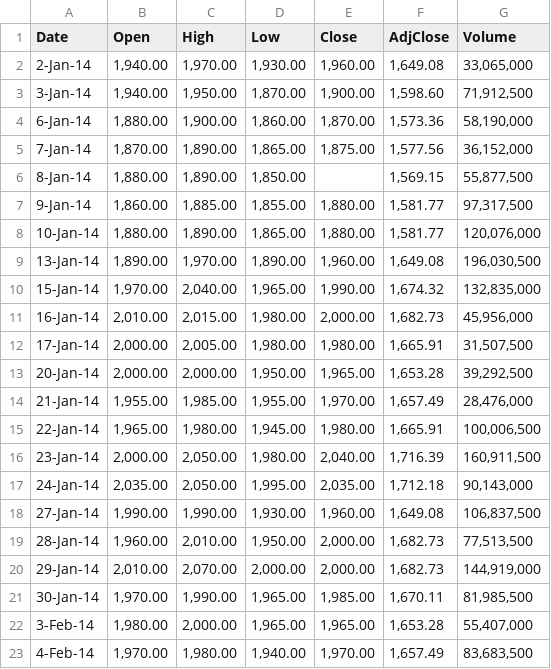
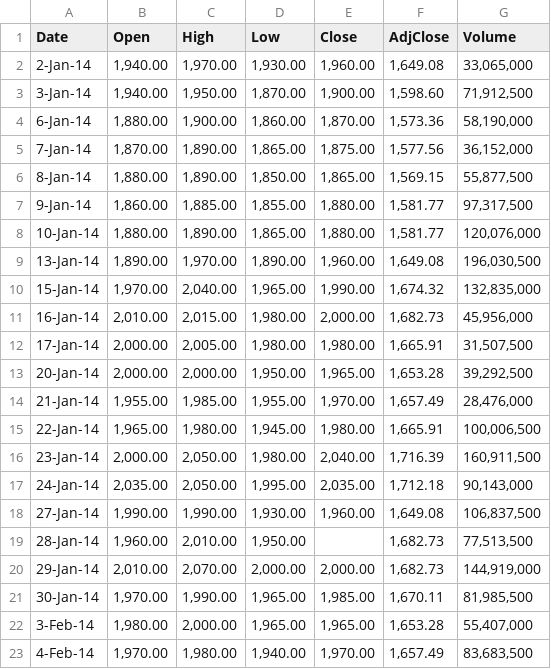
Before and after one commit to ekoverianto/transformer, a CSV file: BBCA2014-2015.csv, drawn as a sheet; only a part is shown.

Commit message:
Update BBCA2014-2015.csv

```diff
--- a/BBCA2014-2015.csv
+++ b/BBCA2014-2015.csv
@@ -5,3 +5,3 @@ Date,Open,High,Low,Close,AdjClose,Volume
 7-Jan-14,"1,870.00","1,890.00","1,865.00","1,875.00","1,577.56","36,152,000"
-8-Jan-14,"1,880.00","1,890.00","1,850.00","","1,569.15","55,877,500"
+8-Jan-14,"1,880.00","1,890.00","1,850.00","1,865.00","1,569.15","55,877,500"
 9-Jan-14,"1,860.00","1,885.00","1,855.00","1,880.00","1,581.77","97,317,500"
@@ -18,3 +18,3 @@ Date,Open,High,Low,Close,AdjClose,Volume
 27-Jan-14,"1,990.00","1,990.00","1,930.00","1,960.00","1,649.08","106,837,500"
-28-Jan-14,"1,960.00","2,010.00","1,950.00","2,000.00","1,682.73","77,513,500"
+28-Jan-14,"1,960.00","2,010.00","1,950.00","","1,682.73","77,513,500"
 29-Jan-14,"2,010.00","2,070.00","2,000.00","2,000.00","1,682.73","144,919,000"
```
